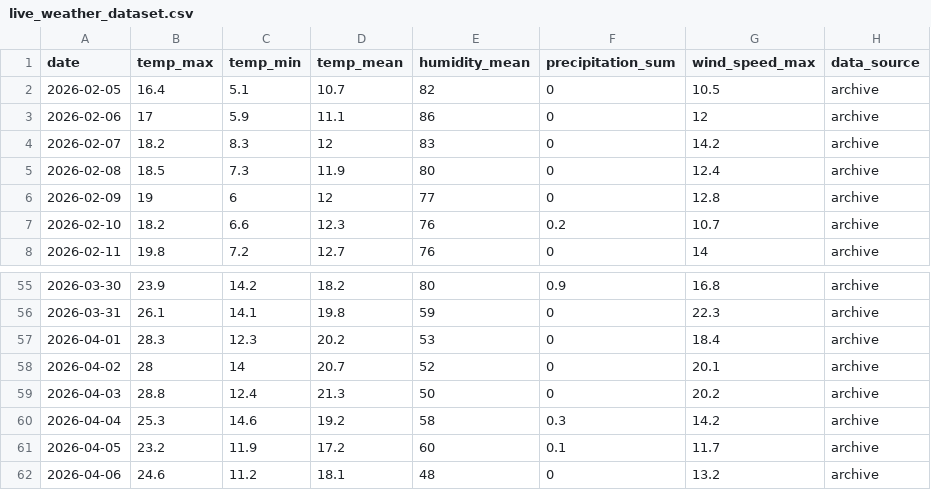
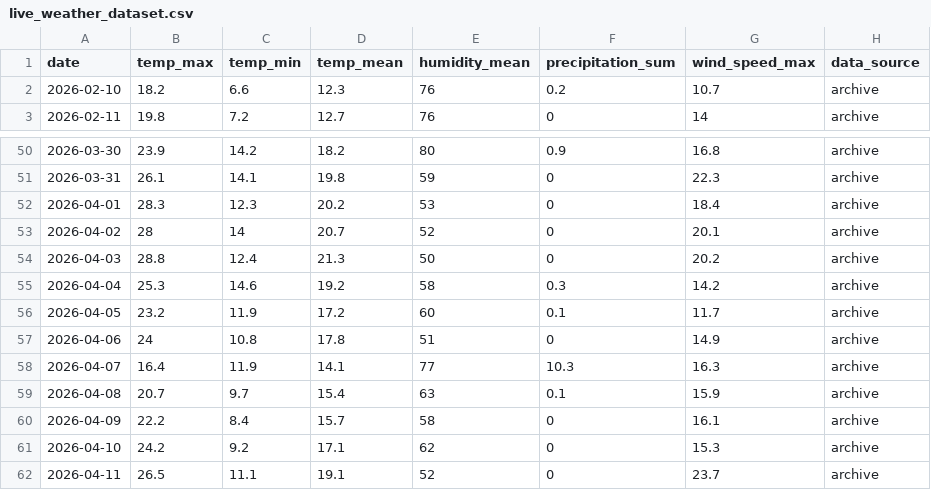
Before and after one commit to archana-giri2061/Fire_Risk_Monitoring_System, a CSV file: Backend/ml/data/live_weather_dataset.csv, drawn as a sheet; only a part is shown, gaps mark what is left out.

```diff
--- a/Backend/ml/data/live_weather_dataset.csv
+++ b/Backend/ml/data/live_weather_dataset.csv
@@ -1,7 +1,2 @@
 date,temp_max,temp_min,temp_mean,humidity_mean,precipitation_sum,wind_speed_max,data_source
-2026-02-05,16.4,5.1,10.7,82,0,10.5,archive
-2026-02-06,17,5.9,11.1,86,0,12,archive
-2026-02-07,18.2,8.3,12,83,0,14.2,archive
-2026-02-08,18.5,7.3,11.9,80,0,12.4,archive
-2026-02-09,19,6,12,77,0,12.8,archive
 2026-02-10,18.2,6.6,12.3,76,0.2,10.7,archive
@@ -61,2 +56,7 @@ date,temp_max,temp_min,temp_mean,humidity_mean,precipitation_sum,wind_speed_max,
 2026-04-05,23.2,11.9,17.2,60,0.1,11.7,archive
-2026-04-06,24.6,11.2,18.1,48,0,13.2,archive
+2026-04-06,24,10.8,17.8,51,0,14.9,archive
+2026-04-07,16.4,11.9,14.1,77,10.3,16.3,archive
+2026-04-08,20.7,9.7,15.4,63,0.1,15.9,archive
+2026-04-09,22.2,8.4,15.7,58,0,16.1,archive
+2026-04-10,24.2,9.2,17.1,62,0,15.3,archive
+2026-04-11,26.5,11.1,19.1,52,0,23.7,archive
```
Also changed, not shown: Backend/ml/outputs/classification_report_train.csv, Backend/ml/outputs/forecast_predictions.csv, 7 other files.
